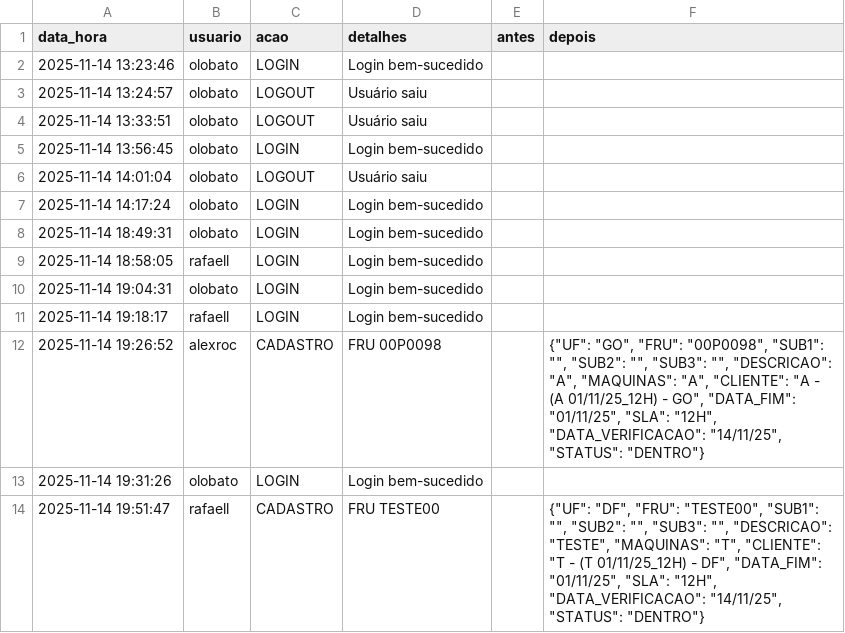
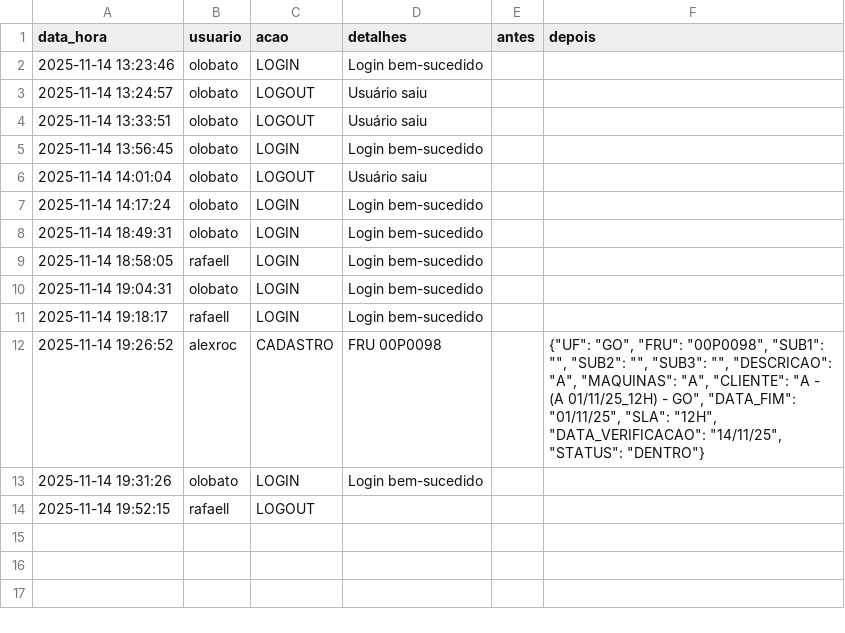
Before and after one commit to otavilobato/pecas1, a CSV file: logs.csv, drawn as a sheet.

Commit message:
Atualização automática logs (14/11/2025 19:52)

```diff
--- a/logs.csv
+++ b/logs.csv
@@ -13,2 +13,2 @@ data_hora,usuario,acao,detalhes,antes,depois
 2025-11-14 19:31:26,olobato,LOGIN,Login bem-sucedido,,
-2025-11-14 19:51:47,rafaell,CADASTRO,FRU TESTE00,,"{""UF"": ""DF"", ""FRU"": ""TESTE00"", ""SUB1"": """", ""SUB2"": """", ""SUB3"": """", ""DESCRICAO"": ""TESTE"", ""MAQUINAS"": ""T"", ""CLIENTE"": ""T - (T 01/11/25_12H) - DF"", ""DATA_FIM"": ""01/11/25"", ""SLA"": ""12H"", ""DATA_VERIFICACAO"": ""14/11/25"", ""STATUS"": ""DENTRO""}"
+2025-11-14 19:52:15,rafaell,LOGOUT,,,
```
